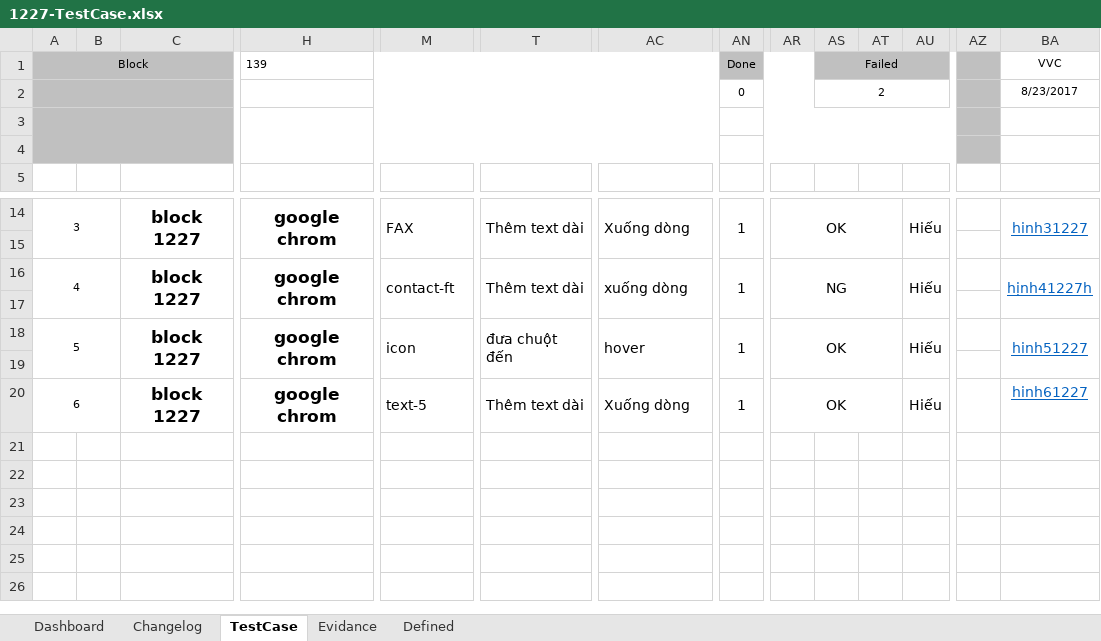
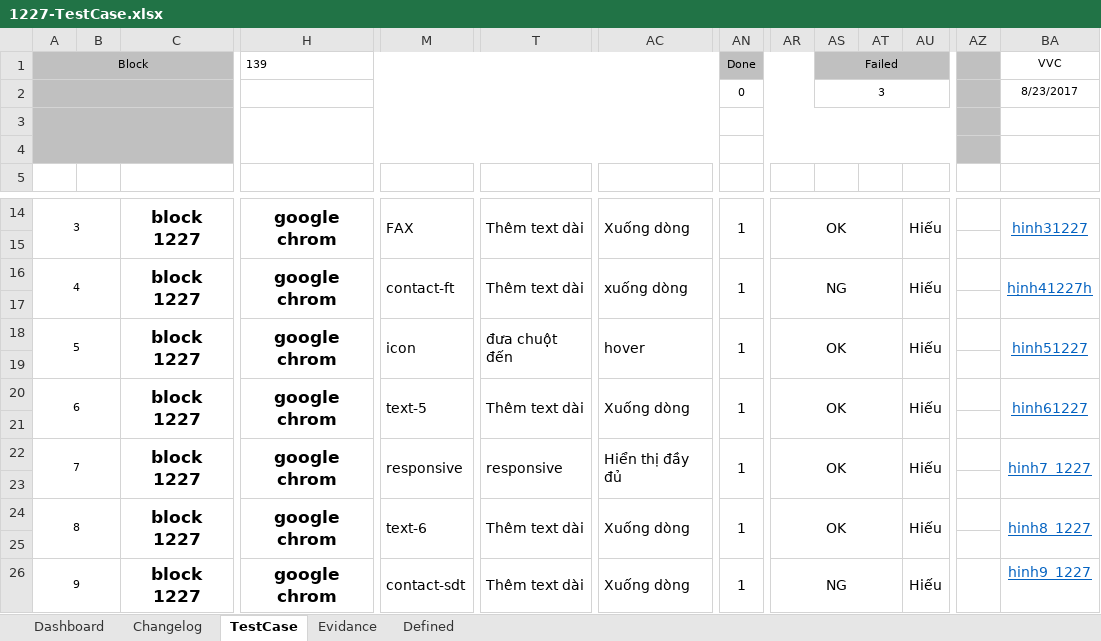
Before and after one commit to foostart/13-cdptw1-1, an Excel workbook: 1227/1227-TestCase.xlsx, sheet TestCase, drawn as a sheet; only a part is shown, gaps mark what is left out; values as stored, in another font and other column widths than the file's, no borders; rows hold the shown columns only; the diff names each change by its address in the sheet, - before the commit and + after, or states it on an @@ line.

```diff
--- a/1227/1227-TestCase.xlsx (sheet TestCase)
+++ b/1227/1227-TestCase.xlsx (sheet TestCase)
-AS2 (Failed): 2
+AS2 (Failed): 3
+BA20:BA21 merged
+row 21: (empty)
+row 22: 7 |  | block 1227 | google chrom | responsive | responsive | Hiển thị đầy đủ | 1 | OK |  |  | Hiếu |  | hinh7_1227
+row 23: (empty)
+row 24: 8 |  | block 1227 | google chrom | text-6 | Thêm text dài | Xuống dòng | 1 | OK |  |  | Hiếu |  | hinh8_1227
+row 25: (empty)
+row 26: 9 |  | block 1227 | google chrom | contact-sdt | Thêm text dài | Xuống dòng | 1 | NG |  |  | Hiếu |  | hinh9_1227
```
Also changed, not shown: sheet Evidance, charts or pictures, 1229/1229-TestCase.xlsx, 998/998-testcase.xlsx, 4 other files.
